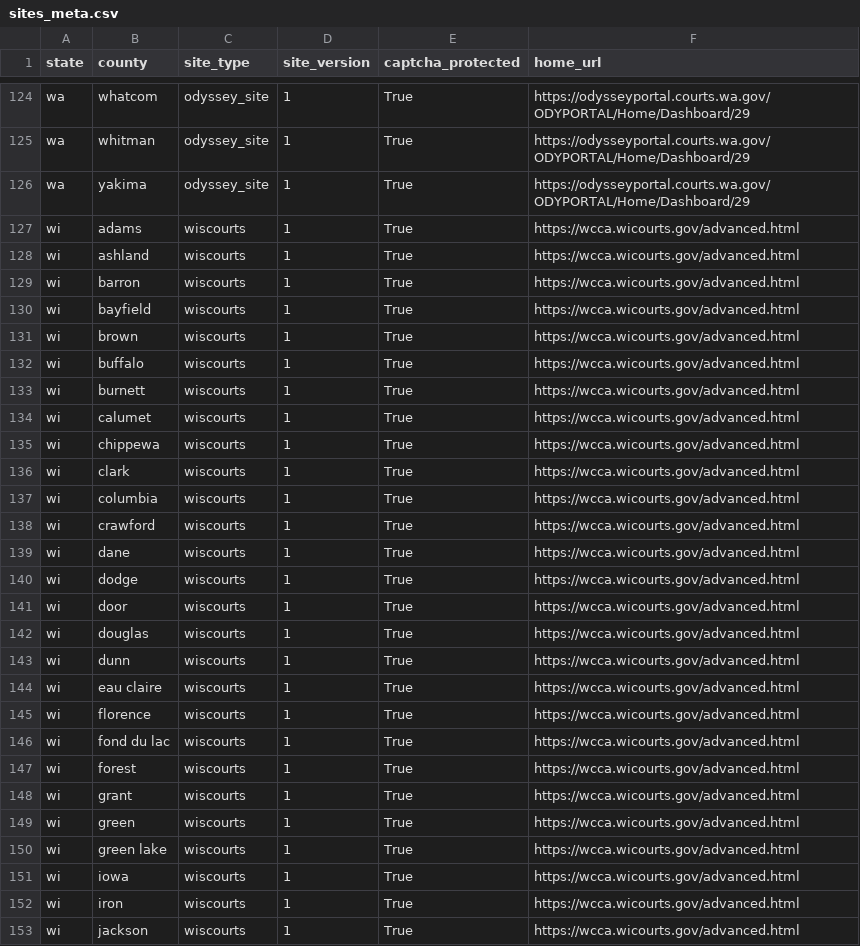
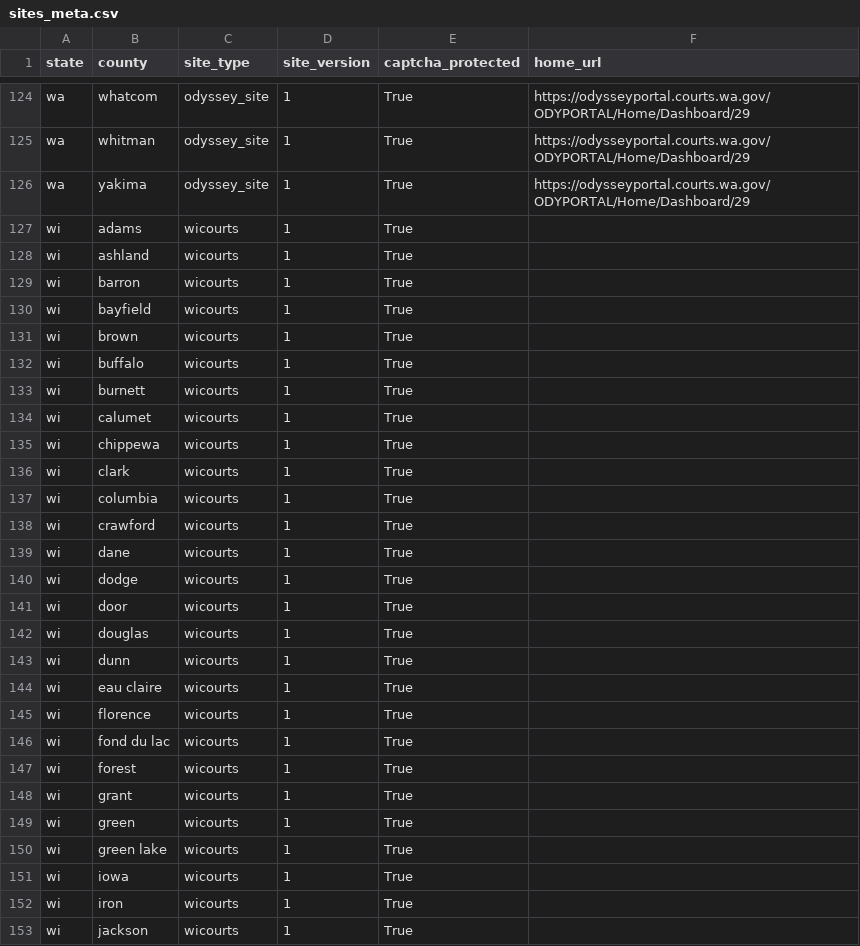
Before and after one commit to biglocalnews/court-scraper, a CSV file: court_scraper/data/sites_meta.csv, drawn as a sheet; only a part is shown, gaps mark what is left out; the diff covers the shown part only.

Commit message:
Update WI entries in sites_meta.csv #61 #64

```diff
--- a/court_scraper/data/sites_meta.csv
+++ b/court_scraper/data/sites_meta.csv
@@ -126,28 +126,28 @@ wa,whitman,odyssey_site,1,True,https://odysseyportal.courts.wa.gov/ODYPORTAL/Hom
 wa,yakima,odyssey_site,1,True,https://odysseyportal.courts.wa.gov/ODYPORTAL/Home/Dashboard/29
-wi,adams,wiscourts,1,True,https://wcca.wicourts.gov/advanced.html
-wi,ashland,wiscourts,1,True,https://wcca.wicourts.gov/advanced.html
-wi,barron,wiscourts,1,True,https://wcca.wicourts.gov/advanced.html
-wi,bayfield,wiscourts,1,True,https://wcca.wicourts.gov/advanced.html
-wi,brown,wiscourts,1,True,https://wcca.wicourts.gov/advanced.html
-wi,buffalo,wiscourts,1,True,https://wcca.wicourts.gov/advanced.html
-wi,burnett,wiscourts,1,True,https://wcca.wicourts.gov/advanced.html
-wi,calumet,wiscourts,1,True,https://wcca.wicourts.gov/advanced.html
-wi,chippewa,wiscourts,1,True,https://wcca.wicourts.gov/advanced.html
-wi,clark,wiscourts,1,True,https://wcca.wicourts.gov/advanced.html
-wi,columbia,wiscourts,1,True,https://wcca.wicourts.gov/advanced.html
-wi,crawford,wiscourts,1,True,https://wcca.wicourts.gov/advanced.html
-wi,dane,wiscourts,1,True,https://wcca.wicourts.gov/advanced.html
-wi,dodge,wiscourts,1,True,https://wcca.wicourts.gov/advanced.html
-wi,door,wiscourts,1,True,https://wcca.wicourts.gov/advanced.html
-wi,douglas,wiscourts,1,True,https://wcca.wicourts.gov/advanced.html
-wi,dunn,wiscourts,1,True,https://wcca.wicourts.gov/advanced.html
-wi,eau claire,wiscourts,1,True,https://wcca.wicourts.gov/advanced.html
-wi,florence,wiscourts,1,True,https://wcca.wicourts.gov/advanced.html
-wi,fond du lac,wiscourts,1,True,https://wcca.wicourts.gov/advanced.html
-wi,forest,wiscourts,1,True,https://wcca.wicourts.gov/advanced.html
-wi,grant,wiscourts,1,True,https://wcca.wicourts.gov/advanced.html
-wi,green,wiscourts,1,True,https://wcca.wicourts.gov/advanced.html
-wi,green lake,wiscourts,1,True,https://wcca.wicourts.gov/advanced.html
-wi,iowa,wiscourts,1,True,https://wcca.wicourts.gov/advanced.html
-wi,iron,wiscourts,1,True,https://wcca.wicourts.gov/advanced.html
-wi,jackson,wiscourts,1,True,https://wcca.wicourts.gov/advanced.html
+wi,adams,wicourts,1,True,
+wi,ashland,wicourts,1,True,
+wi,barron,wicourts,1,True,
+wi,bayfield,wicourts,1,True,
+wi,brown,wicourts,1,True,
+wi,buffalo,wicourts,1,True,
+wi,burnett,wicourts,1,True,
+wi,calumet,wicourts,1,True,
+wi,chippewa,wicourts,1,True,
+wi,clark,wicourts,1,True,
+wi,columbia,wicourts,1,True,
+wi,crawford,wicourts,1,True,
+wi,dane,wicourts,1,True,
+wi,dodge,wicourts,1,True,
+wi,door,wicourts,1,True,
+wi,douglas,wicourts,1,True,
+wi,dunn,wicourts,1,True,
+wi,eau claire,wicourts,1,True,
+wi,florence,wicourts,1,True,
+wi,fond du lac,wicourts,1,True,
+wi,forest,wicourts,1,True,
+wi,grant,wicourts,1,True,
+wi,green,wicourts,1,True,
+wi,green lake,wicourts,1,True,
+wi,iowa,wicourts,1,True,
+wi,iron,wicourts,1,True,
+wi,jackson,wicourts,1,True,
```
Also changed, not shown: 91 edited cells elsewhere in this file.
